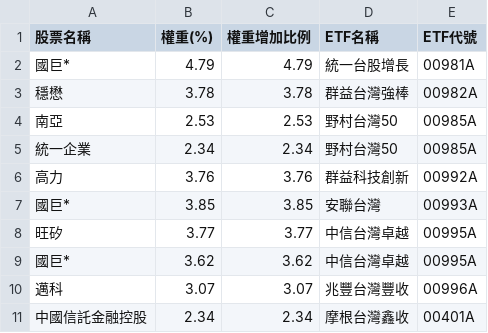
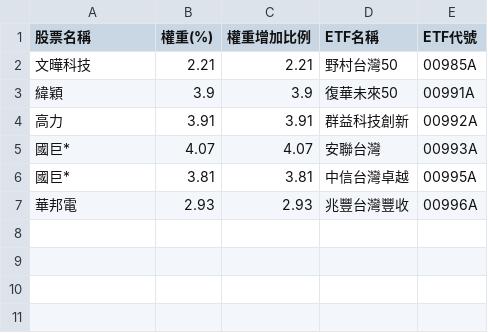
Before and after one commit to caesar263/my-etf-tracker, a CSV file: new_additions.csv, drawn as a sheet.

```diff
--- a/new_additions.csv
+++ b/new_additions.csv
@@ -1,11 +1,7 @@
 股票名稱,權重(%),權重增加比例,ETF名稱,ETF代號
-國巨*,4.79,4.79,統一台股增長,00981A
-穩懋,3.78,3.78,群益台灣強棒,00982A
-南亞,2.53,2.53,野村台灣50,00985A
-統一企業,2.34,2.34,野村台灣50,00985A
-高力,3.76,3.76,群益科技創新,00992A
-國巨*,3.85,3.85,安聯台灣,00993A
-旺矽,3.77,3.77,中信台灣卓越,00995A
-國巨*,3.62,3.62,中信台灣卓越,00995A
-邁科,3.07,3.07,兆豐台灣豐收,00996A
-中國信託金融控股,2.34,2.34,摩根台灣鑫收,00401A
+文曄科技,2.21,2.21,野村台灣50,00985A
+緯穎,3.9,3.9,復華未來50,00991A
+高力,3.91,3.91,群益科技創新,00992A
+國巨*,4.07,4.07,安聯台灣,00993A
+國巨*,3.81,3.81,中信台灣卓越,00995A
+華邦電,2.93,2.93,兆豐台灣豐收,00996A
```
Also changed, not shown: final_analysis.csv, holdings_00401A.csv, 14 other files.
